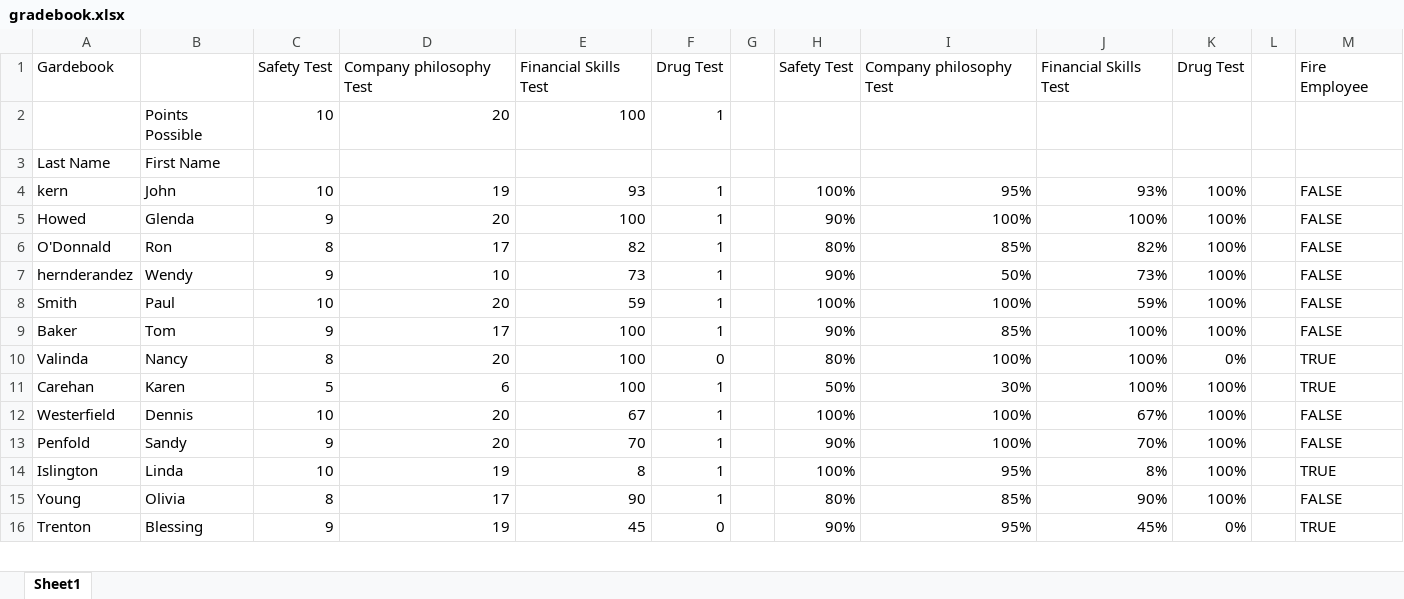
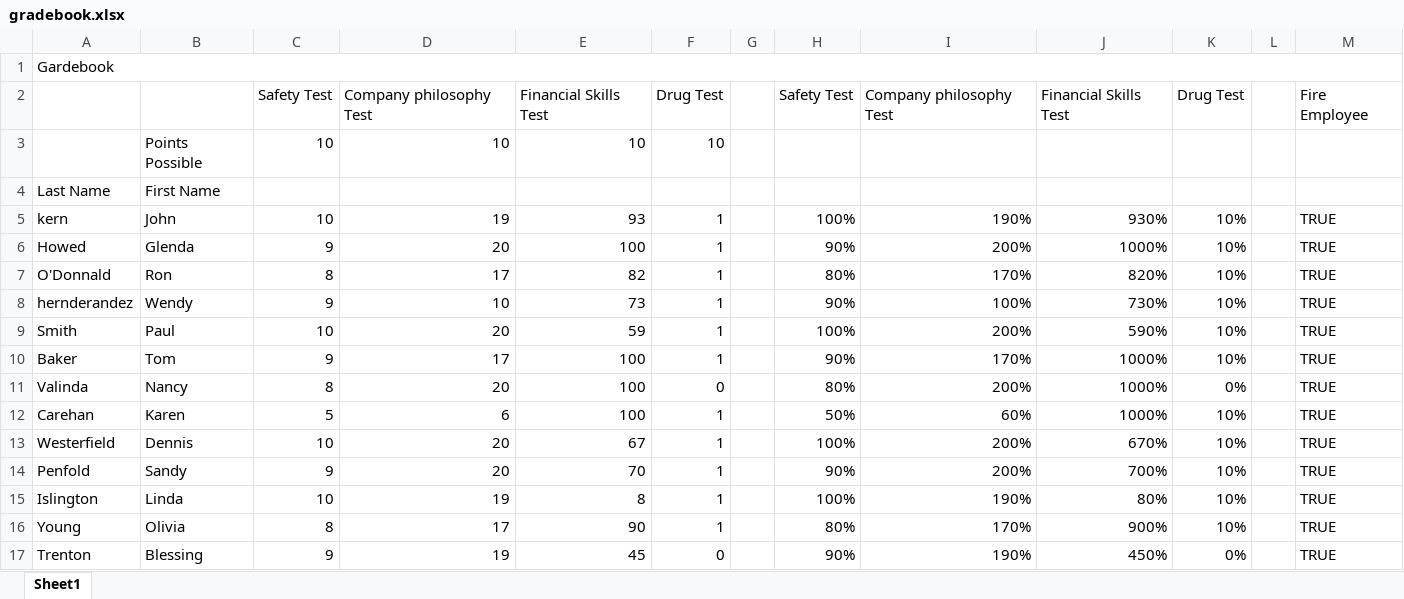
Before and after one commit to Yousef-Ebrahim/gardebook2, an Excel workbook: gradebook.xlsx, sheet Sheet1, drawn as a sheet; only a part is shown; values as stored, in another font and other column widths than the file's, no cell formats; charts and pictures and conditional formats not drawn; removed rows and columns are numbered as before the commit, all else as after; the diff covers the shown part only; the diff names each change by its address in the sheet, - before the commit and + after, or states it on an @@ line.

Commit message:
updated sheet

```diff
--- a/gradebook.xlsx (sheet Sheet1)
+++ b/gradebook.xlsx (sheet Sheet1)
+row 1: Gardebook
-A2: Gardebook
+A2: (empty)
-row 2:  | Points Possible | 10 | 20 | 100 | 1
+row 3:  | Points Possible | 10 | 10 | 10 | 10
-I5: 95%
+I5: 190%
-J5: 93%
+J5: 930%
-K5:K10: 100%
+K5:K10: 10%
-M5:M10: FALSE
+M5:M10: TRUE
-I6: 100%
+I6: 200%
-J6: 100%
+J6: 1000%
-I7: 85%
+I7: 170%
-J7: 82%
+J7: 820%
-I8: 50%
+I8: 100%
-J8: 73%
+J8: 730%
-I9: 100%
+I9: 200%
-J9: 59%
+J9: 590%
-I10: 85%
+I10: 170%
-J10:J12: 100%
+J10:J12: 1000%
-I11: 100%
+I11: 200%
-I12: 30%
+I12: 60%
-K12:K16: 100%
+K12:K16: 10%
-I13:I14: 100%
+I13:I14: 200%
-J13: 67%
+J13: 670%
-M13:M14: FALSE
+M13:M14: TRUE
-J14: 70%
+J14: 700%
-I15: 95%
+I15: 190%
-J15: 8%
+J15: 80%
-I16: 85%
+I16: 170%
-J16: 90%
+J16: 900%
-M16: FALSE
+M16: TRUE
-I17: 95%
+I17: 190%
-J17: 45%
+J17: 450%
```
Also changed, not shown: 24 edited cells elsewhere in this sheet, cell formats, formulas that keep their value, charts or pictures.
